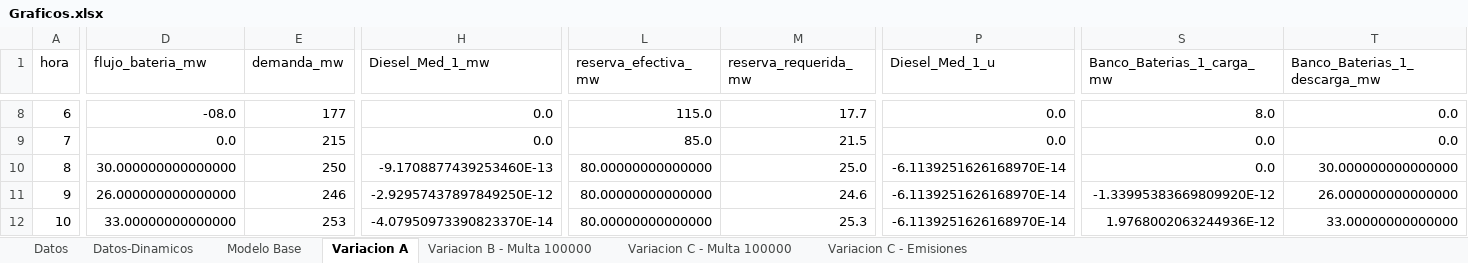
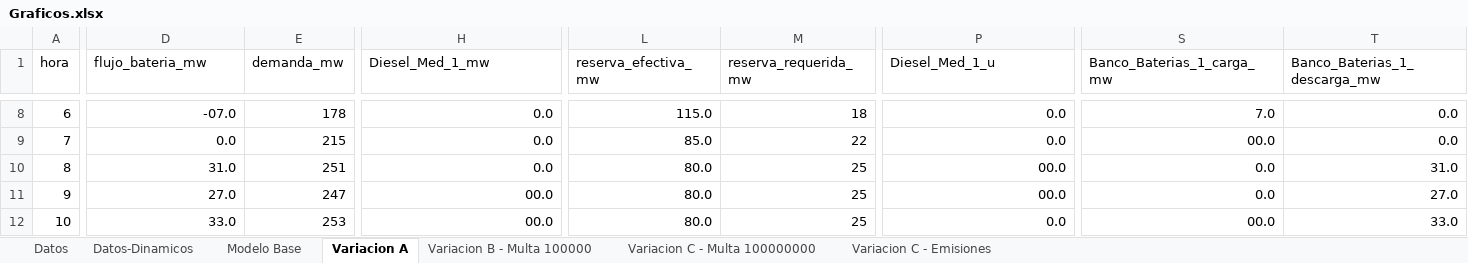
Before and after one commit to MartinMoraga-cl/GIO, an Excel workbook: T1/Graficos.xlsx, sheet Variacion A, drawn as a sheet; only a part is shown, gaps mark what is left out; values as stored, in another font and other column widths than the file's, no borders; charts and pictures not drawn; the diff covers the shown part only; the diff names each change by its address in the sheet, - before the commit and + after, or states it on an @@ line.

```diff
--- a/T1/Graficos.xlsx (sheet Variacion A)
+++ b/T1/Graficos.xlsx (sheet Variacion A)
-sheet tab: Variacion C - Multa 100000
+sheet tab: Variacion C - Multa 100000000
-D8 (flujo_bateria_mw): -08.0
+D8 (flujo_bateria_mw): -07.0
-E8 (demanda_mw): 177
+E8 (demanda_mw): 178
-M8 (reserva_requerida_mw): 17.7
+M8 (reserva_requerida_mw): 18
-S8 (Banco_Baterias_1_carga_mw): 8.0
+S8 (Banco_Baterias_1_carga_mw): 7.0
-M9 (reserva_requerida_mw): 21.5
+M9 (reserva_requerida_mw): 22
-S9 (Banco_Baterias_1_carga_mw): 0.0
+S9 (Banco_Baterias_1_carga_mw): 00.0
-D10 (flujo_bateria_mw): 30.000000000000000
+D10 (flujo_bateria_mw): 31.0
-E10 (demanda_mw): 250
+E10 (demanda_mw): 251
-H10 (Diesel_Med_1_mw): -9.1708877439253460E-13
+H10 (Diesel_Med_1_mw): 0.0
-L10:L12 (reserva_efectiva_mw): 80.00000000000000
+L10:L12 (reserva_efectiva_mw): 80.0
-M10 (reserva_requerida_mw): 25.0
+M10 (reserva_requerida_mw): 25
-P10:P11 (Diesel_Med_1_u): -6.1139251626168970E-14
+P10:P11 (Diesel_Med_1_u): 00.0
-T10 (Banco_Baterias_1_descarga_mw): 30.000000000000000
+T10 (Banco_Baterias_1_descarga_mw): 31.0
-D11 (flujo_bateria_mw): 26.000000000000000
+D11 (flujo_bateria_mw): 27.0
-E11 (demanda_mw): 246
+E11 (demanda_mw): 247
-H11 (Diesel_Med_1_mw): -2.92957437897849250E-12
+H11 (Diesel_Med_1_mw): 00.0
-M11 (reserva_requerida_mw): 24.6
+M11 (reserva_requerida_mw): 25
-S11 (Banco_Baterias_1_carga_mw): -1.33995383669809920E-12
+S11 (Banco_Baterias_1_carga_mw): 0.0
-T11 (Banco_Baterias_1_descarga_mw): 26.000000000000000
+T11 (Banco_Baterias_1_descarga_mw): 27.0
-D12 (flujo_bateria_mw): 33.00000000000000
+D12 (flujo_bateria_mw): 33.0
-H12 (Diesel_Med_1_mw): -4.07950973390823370E-14
+H12 (Diesel_Med_1_mw): 00.0
-M12 (reserva_requerida_mw): 25.3
+M12 (reserva_requerida_mw): 25
-P12 (Diesel_Med_1_u): -6.1139251626168970E-14
+P12 (Diesel_Med_1_u): 0.0
-S12 (Banco_Baterias_1_carga_mw): 1.9768002063244936E-12
+S12 (Banco_Baterias_1_carga_mw): 00.0
-T12 (Banco_Baterias_1_descarga_mw): 33.00000000000000
+T12 (Banco_Baterias_1_descarga_mw): 33.0
```
Also changed, not shown: 879 edited cells elsewhere in this sheet, sheet Variacion C - Multa 100000000, sheet Modelo Base, sheet Variacion B - Multa 100000, sheet Variacion C - Emisiones, charts or pictures, 10 other files.
